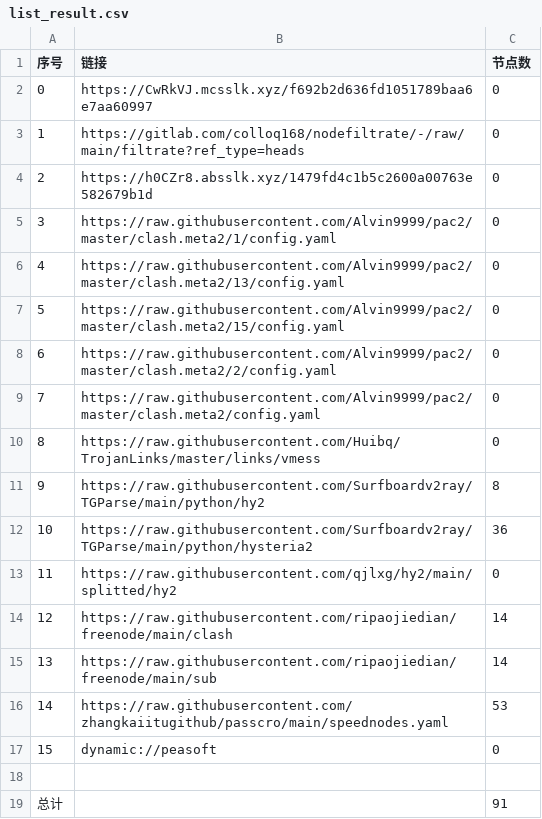
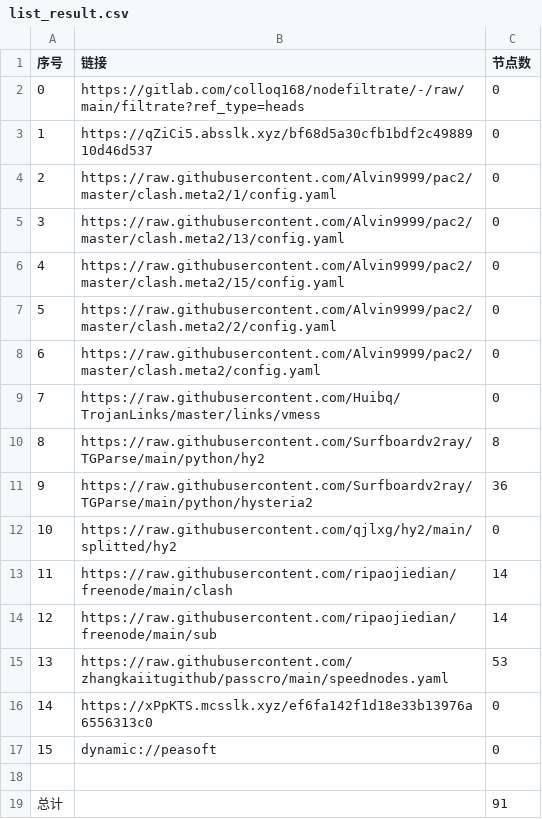
Before and after one commit to A2722629488/zidongpachong, a CSV file: list_result.csv, drawn as a sheet; removed rows and columns are numbered as before the commit, all else as after; the diff names each change by its address in the sheet, - before the commit and + after, or states it on an @@ line.

```diff
--- a/list_result.csv
+++ b/list_result.csv
-row 2: 0 | https://CwRkVJ.mcsslk.xyz/f692b2d636fd1051789baa6e7aa60997 | 0
@@ column A (序号) renumbered between rows 2 and 15 @@
-B3 (链接): https://h0CZr8.absslk.xyz/1479fd4c1b5c2600a00763e582679b1d
+B3 (链接): https://qZiCi5.absslk.xyz/bf68d5a30cfb1bdf2c4988910d46d537
+row 16: 14 | https://xPpKTS.mcsslk.xyz/ef6fa142f1d18e33b13976a6556313c0 | 0
```
Also changed, not shown: 20 other files.
